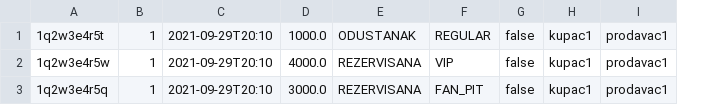
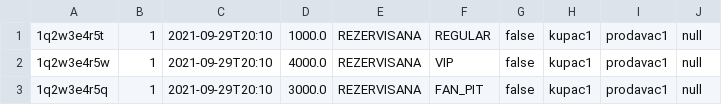
Before and after one commit to loreanaoluic/veb_programiranje, a CSV file: data/karte.csv, drawn as a sheet; the diff names each change by its address in the sheet, - before the commit and + after, or states it on an @@ line.

```diff
--- a/data/karte.csv
+++ b/data/karte.csv
+column J, rows 1-3: all null
-E1: ODUSTANAK
+E1: REZERVISANA
```
Also changed, not shown: data/korisnici.csv, 6 other files.
